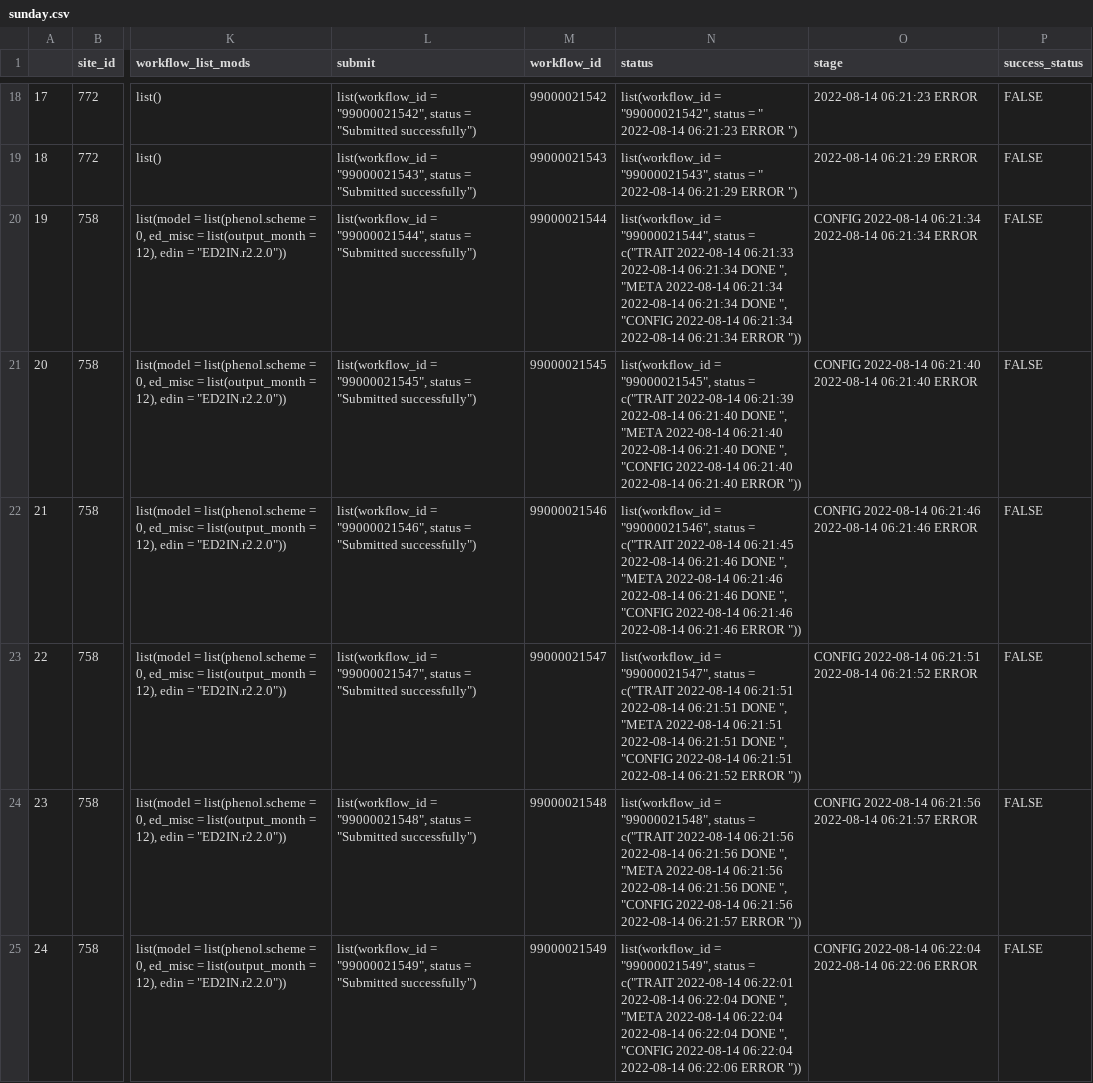
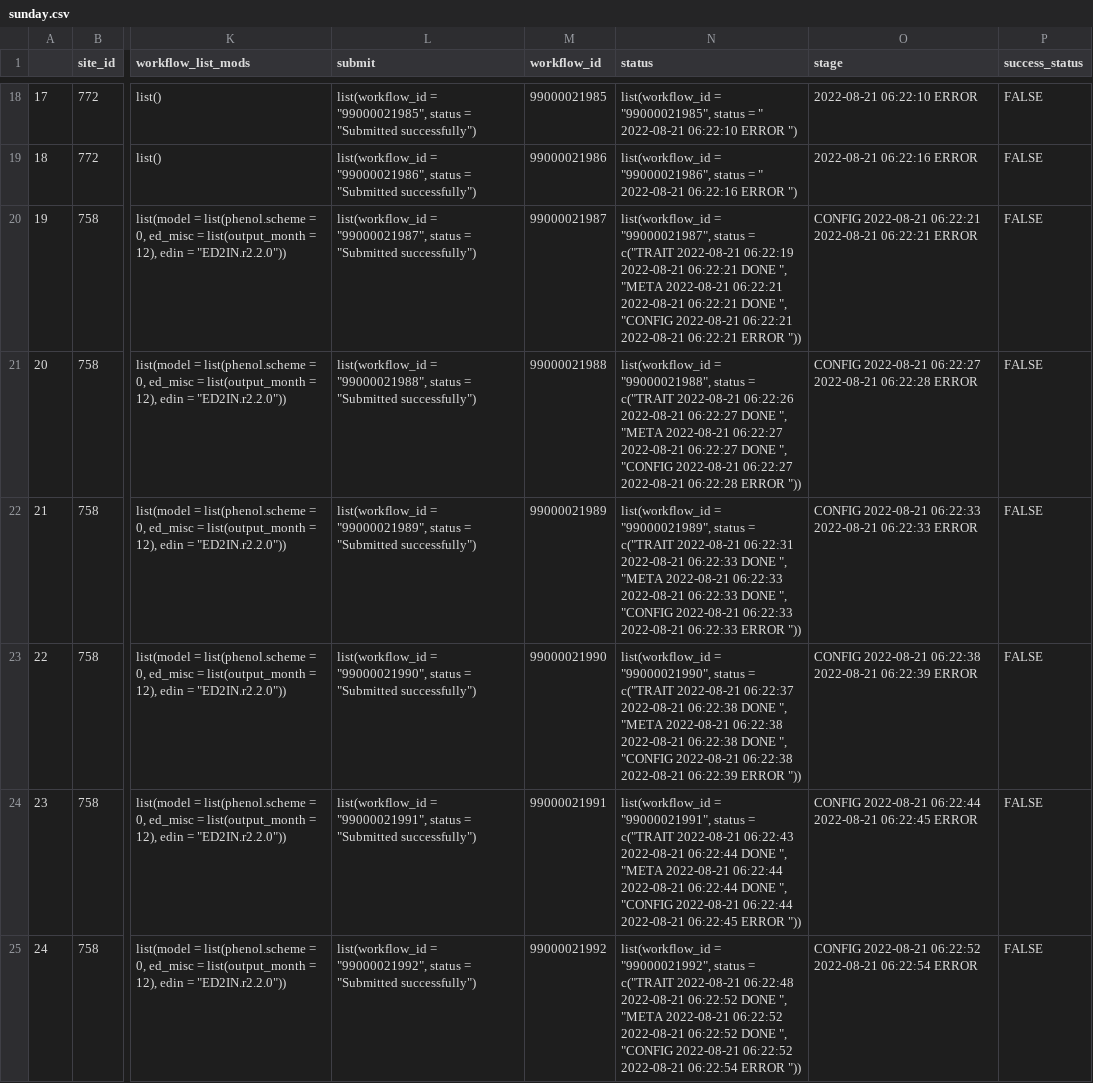
Before and after one commit to PecanProject/pecan-status-board, a CSV file: data/sunday.csv, drawn as a sheet; only a part is shown, gaps mark what is left out; the diff covers the shown part only; the diff names each change by its address in the sheet, - before the commit and + after, or states it on an @@ line.

```diff
--- a/data/sunday.csv
+++ b/data/sunday.csv
-L18 (submit): list(workflow_id = "99000021542", status =…
+L18 (submit): list(workflow_id = "99000021985", status =…
-M18 (workflow_id): 99000021542
+M18 (workflow_id): 99000021985
-N18 (status): list(workflow_id = "99000021542", status = " 2022-08-14 06:21:23 ERROR ")
+N18 (status): list(workflow_id = "99000021985", status = " 2022-08-21 06:22:10 ERROR ")
-O18 (stage): 2022-08-14 06:21:23 ERROR
+O18 (stage): 2022-08-21 06:22:10 ERROR
-L19 (submit): list(workflow_id = "99000021543", status =…
+L19 (submit): list(workflow_id = "99000021986", status =…
-M19 (workflow_id): 99000021543
+M19 (workflow_id): 99000021986
-N19 (status): list(workflow_id = "99000021543", status = " 2022-08-14 06:21:29 ERROR ")
+N19 (status): list(workflow_id = "99000021986", status = " 2022-08-21 06:22:16 ERROR ")
-O19 (stage): 2022-08-14 06:21:29 ERROR
+O19 (stage): 2022-08-21 06:22:16 ERROR
-L20 (submit): list(workflow_id = "99000021544", status =…
+L20 (submit): list(workflow_id = "99000021987", status =…
-M20 (workflow_id): 99000021544
+M20 (workflow_id): 99000021987
-N20 (status): list(workflow_id = "99000021544", status = c("TRAIT 2022-08-14 06:21:33 2022-08-14 06:21:34 DONE ", "META 2022-08-14 06:21:34 2022-08-14 06:21:34 DONE ", "CONFIG 2022-08-14 06:21:34 2022-08-14 06:21:34 ERROR "))
+N20 (status): list(workflow_id = "99000021987", status = c("TRAIT 2022-08-21 06:22:19 2022-08-21 06:22:21 DONE ", "META 2022-08-21 06:22:21 2022-08-21 06:22:21 DONE ", "CONFIG 2022-08-21 06:22:21 2022-08-21 06:22:21 ERROR "))
-O20 (stage): CONFIG 2022-08-14 06:21:34 2022-08-14 06:21:34 ERROR
+O20 (stage): CONFIG 2022-08-21 06:22:21 2022-08-21 06:22:21 ERROR
-L21 (submit): list(workflow_id = "99000021545", status =…
+L21 (submit): list(workflow_id = "99000021988", status =…
-M21 (workflow_id): 99000021545
+M21 (workflow_id): 99000021988
-N21 (status): list(workflow_id = "99000021545", status = c("TRAIT 2022-08-14 06:21:39 2022-08-14 06:21:40 DONE ", "META 2022-08-14 06:21:40 2022-08-14 06:21:40 DONE ", "CONFIG 2022-08-14 06:21:40 2022-08-14 06:21:40 ERROR "))
+N21 (status): list(workflow_id = "99000021988", status = c("TRAIT 2022-08-21 06:22:26 2022-08-21 06:22:27 DONE ", "META 2022-08-21 06:22:27 2022-08-21 06:22:27 DONE ", "CONFIG 2022-08-21 06:22:27 2022-08-21 06:22:28 ERROR "))
-O21 (stage): CONFIG 2022-08-14 06:21:40 2022-08-14 06:21:40 ERROR
+O21 (stage): CONFIG 2022-08-21 06:22:27 2022-08-21 06:22:28 ERROR
-L22 (submit): list(workflow_id = "99000021546", status =…
+L22 (submit): list(workflow_id = "99000021989", status =…
-M22 (workflow_id): 99000021546
+M22 (workflow_id): 99000021989
-N22 (status): list(workflow_id = "99000021546", status = c("TRAIT 2022-08-14 06:21:45 2022-08-14 06:21:46 DONE ", "META 2022-08-14 06:21:46 2022-08-14 06:21:46 DONE ", "CONFIG 2022-08-14 06:21:46 2022-08-14 06:21:46 ERROR "))
+N22 (status): list(workflow_id = "99000021989", status = c("TRAIT 2022-08-21 06:22:31 2022-08-21 06:22:33 DONE ", "META 2022-08-21 06:22:33 2022-08-21 06:22:33 DONE ", "CONFIG 2022-08-21 06:22:33 2022-08-21 06:22:33 ERROR "))
-O22 (stage): CONFIG 2022-08-14 06:21:46 2022-08-14 06:21:46 ERROR
+O22 (stage): CONFIG 2022-08-21 06:22:33 2022-08-21 06:22:33 ERROR
-L23 (submit): list(workflow_id = "99000021547", status =…
+L23 (submit): list(workflow_id = "99000021990", status =…
-M23 (workflow_id): 99000021547
+M23 (workflow_id): 99000021990
-N23 (status): list(workflow_id = "99000021547", status = c("TRAIT 2022-08-14 06:21:51 2022-08-14 06:21:51 DONE ", "META 2022-08-14 06:21:51 2022-08-14 06:21:51 DONE ", "CONFIG 2022-08-14 06:21:51 2022-08-14 06:21:52 ERROR "))
+N23 (status): list(workflow_id = "99000021990", status = c("TRAIT 2022-08-21 06:22:37 2022-08-21 06:22:38 DONE ", "META 2022-08-21 06:22:38 2022-08-21 06:22:38 DONE ", "CONFIG 2022-08-21 06:22:38 2022-08-21 06:22:39 ERROR "))
-O23 (stage): CONFIG 2022-08-14 06:21:51 2022-08-14 06:21:52 ERROR
+O23 (stage): CONFIG 2022-08-21 06:22:38 2022-08-21 06:22:39 ERROR
-L24 (submit): list(workflow_id = "99000021548", status =…
+L24 (submit): list(workflow_id = "99000021991", status =…
-M24 (workflow_id): 99000021548
+M24 (workflow_id): 99000021991
-N24 (status): list(workflow_id = "99000021548", status = c("TRAIT 2022-08-14 06:21:56 2022-08-14 06:21:56 DONE ", "META 2022-08-14 06:21:56 2022-08-14 06:21:56 DONE ", "CONFIG 2022-08-14 06:21:56 2022-08-14 06:21:57 ERROR "))
+N24 (status): list(workflow_id = "99000021991", status = c("TRAIT 2022-08-21 06:22:43 2022-08-21 06:22:44 DONE ", "META 2022-08-21 06:22:44 2022-08-21 06:22:44 DONE ", "CONFIG 2022-08-21 06:22:44 2022-08-21 06:22:45 ERROR "))
-O24 (stage): CONFIG 2022-08-14 06:21:56 2022-08-14 06:21:57 ERROR
+O24 (stage): CONFIG 2022-08-21 06:22:44 2022-08-21 06:22:45 ERROR
-L25 (submit): list(workflow_id = "99000021549", status =…
+L25 (submit): list(workflow_id = "99000021992", status =…
-M25 (workflow_id): 99000021549
+M25 (workflow_id): 99000021992
-N25 (status): list(workflow_id = "99000021549", status = c("TRAIT 2022-08-14 06:22:01 2022-08-14 06:22:04 DONE ", "META 2022-08-14 06:22:04 2022-08-14 06:22:04 DONE ", "CONFIG 2022-08-14 06:22:04 2022-08-14 06:22:06 ERROR "))
+N25 (status): list(workflow_id = "99000021992", status = c("TRAIT 2022-08-21 06:22:48 2022-08-21 06:22:52 DONE ", "META 2022-08-21 06:22:52 2022-08-21 06:22:52 DONE ", "CONFIG 2022-08-21 06:22:52 2022-08-21 06:22:54 ERROR "))
-O25 (stage): CONFIG 2022-08-14 06:22:04 2022-08-14 06:22:06 ERROR
+O25 (stage): CONFIG 2022-08-21 06:22:52 2022-08-21 06:22:54 ERROR
```
Also changed, not shown: 76 edited cells elsewhere in this file.
